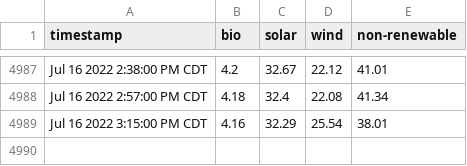
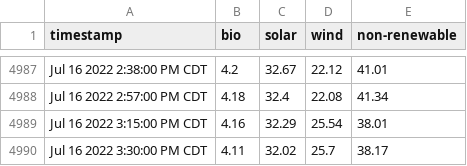
Before and after one commit to masoninman/austin-energy-mix, a CSV file: out.csv, drawn as a sheet; only a part is shown, gaps mark what is left out.

Commit message:
gh actions add out.csv

```diff
--- a/out.csv
+++ b/out.csv
@@ -4989 +4989,2 @@ Jul 16 2022 2:57:00 PM CDT,4.18,32.4,22.08,41.34
 Jul 16 2022 3:15:00 PM CDT,4.16,32.29,25.54,38.01
+Jul 16 2022 3:30:00 PM CDT,4.11,32.02,25.7,38.17
```
